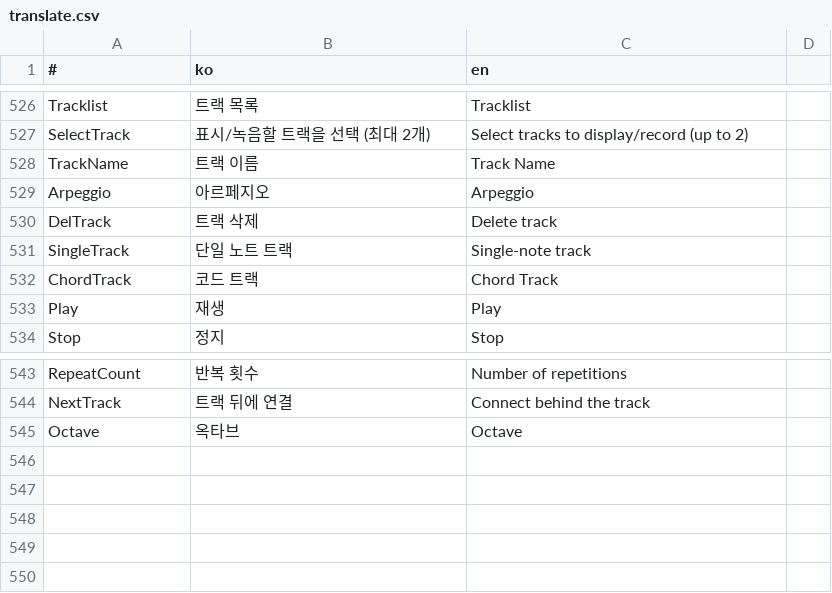
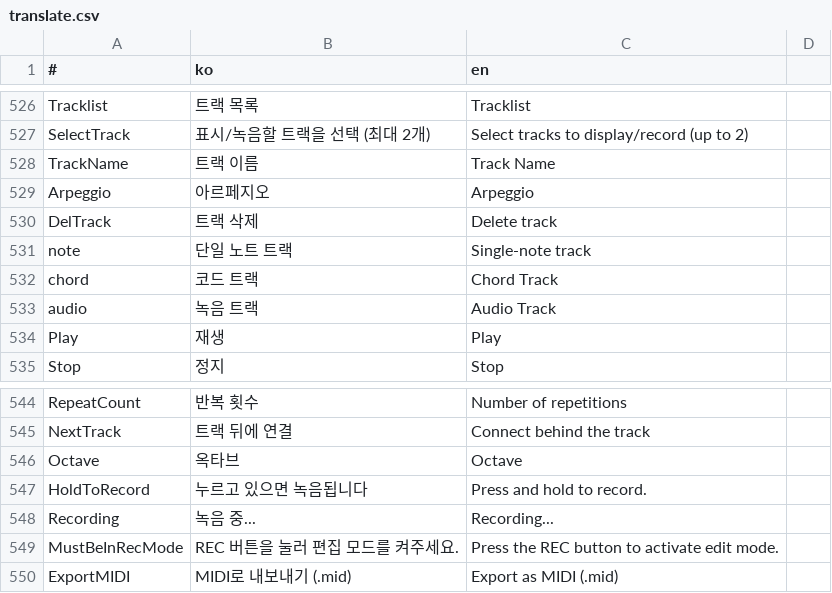
Before and after one commit to is2you2/is2you2.github.io, a CSV file: ember/translate.csv, drawn as a sheet; only a part is shown, gaps mark what is left out.

Commit message:
ember v1.6.18

```diff
--- a/ember/translate.csv
+++ b/ember/translate.csv
@@ -530,4 +530,5 @@ Arpeggio,아르페지오,Arpeggio
 DelTrack,트랙 삭제,Delete track
-SingleTrack,단일 노트 트랙,Single-note track
-ChordTrack,코드 트랙,Chord Track
+note,단일 노트 트랙,Single-note track
+chord,코드 트랙,Chord Track
+audio,녹음 트랙,Audio Track
 Play,재생,Play
@@ -545 +546,5 @@ NextTrack,트랙 뒤에 연결,Connect behind the track
 Octave,옥타브,Octave
+HoldToRecord,누르고 있으면 녹음됩니다,Press and hold to record.
+Recording,녹음 중...,Recording...
+MustBeInRecMode,REC 버튼을 눌러 편집 모드를 켜주세요.,Press the REC button to activate edit mode.
+ExportMIDI,MIDI로 내보내기 (.mid),Export as MIDI (.mid)
```
Also changed, not shown: 26 other files.
